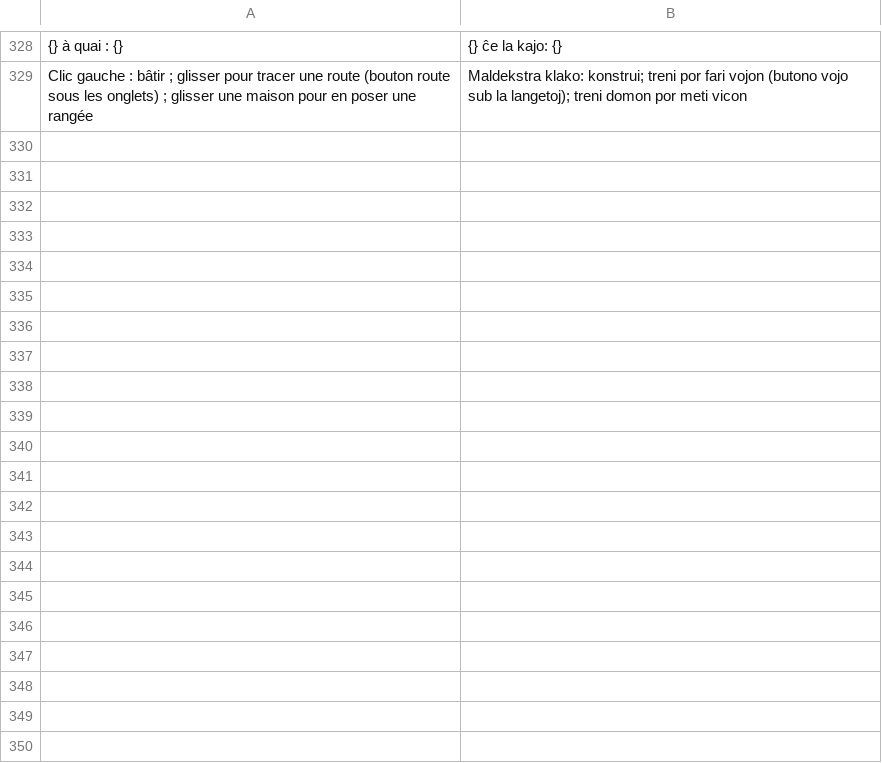
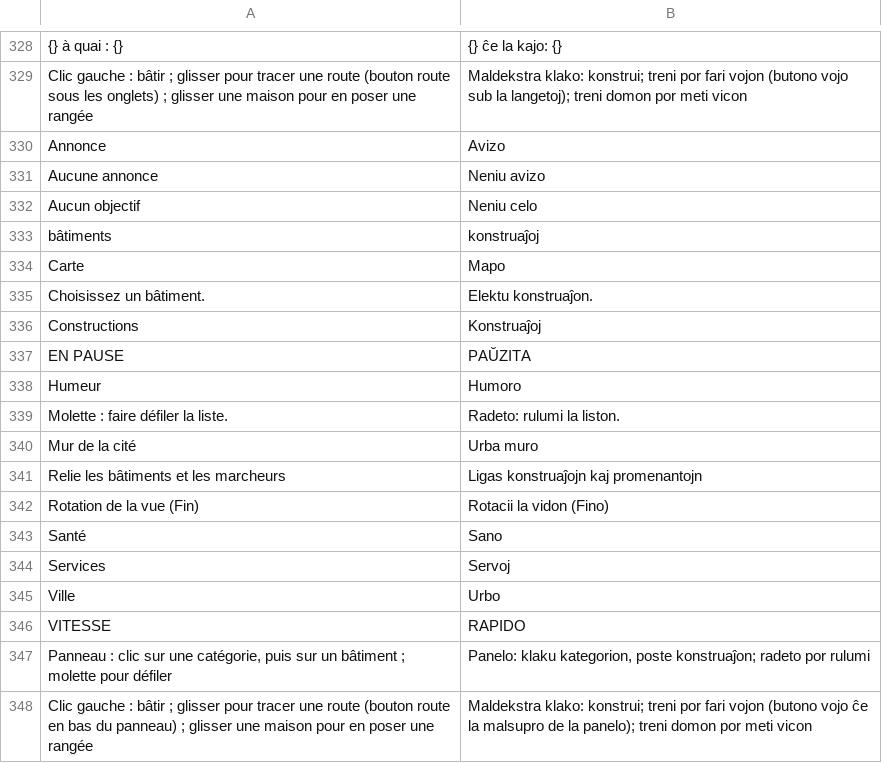
Before and after one commit to jeremielud/olympe, a TSV file: lang/eo.tsv, drawn as a sheet; only a part is shown, gaps mark what is left out; the diff names each change by its address in the sheet, - before the commit and + after, or states it on an @@ line.

```diff
--- a/lang/eo.tsv
+++ b/lang/eo.tsv
+row 330: Annonce | Avizo
+row 331: Aucune annonce | Neniu avizo
+row 332: Aucun objectif | Neniu celo
+row 333: bâtiments | konstruaĵoj
+row 334: Carte | Mapo
+row 335: Choisissez un bâtiment. | Elektu konstruaĵon.
+row 336: Constructions | Konstruaĵoj
+row 337: EN PAUSE | PAŬZITA
+row 338: Humeur | Humoro
+row 339: Molette : faire défiler la liste. | Radeto: rulumi la liston.
+row 340: Mur de la cité | Urba muro
+row 341: Relie les bâtiments et les marcheurs | Ligas konstruaĵojn kaj promenantojn
+row 342: Rotation de la vue (Fin) | Rotacii la vidon (Fino)
+row 343: Santé | Sano
+row 344: Services | Servoj
+row 345: Ville | Urbo
+row 346: VITESSE | RAPIDO
+row 347: Panneau : clic sur une catégorie, puis sur un bâtiment ; molette pour défiler | Panelo: klaku kategorion, poste konstruaĵon; radeto por rulumi
+row 348: Clic gauche : bâtir ; glisser pour tracer une route (bouton route en bas du panneau) ; glisser une maison pour en poser une rangée | Maldekstra klako: konstrui; treni por fari vojon (butono vojo ĉe la malsupro de la panelo); treni domon por meti vicon
```
Also changed, not shown: lang/en.tsv, 1 other file.
